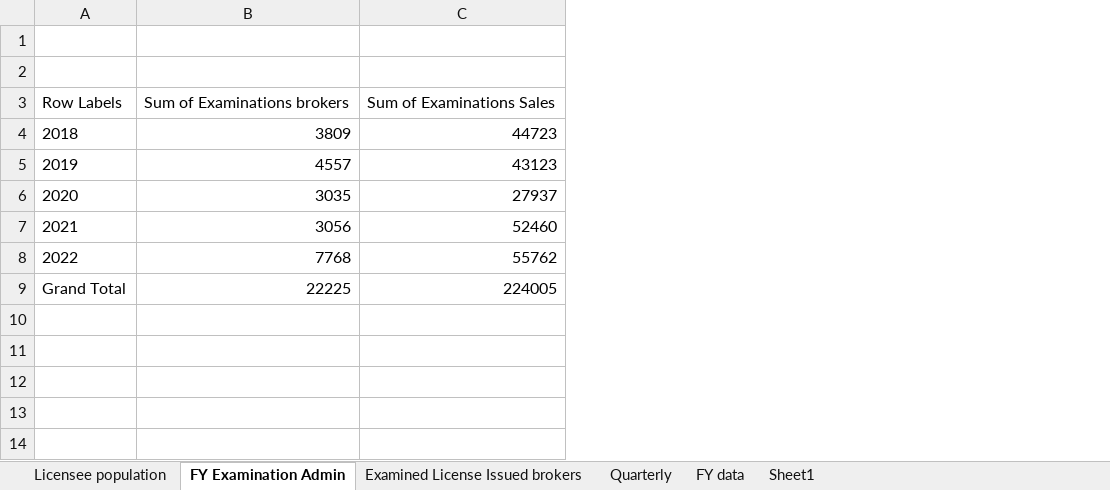
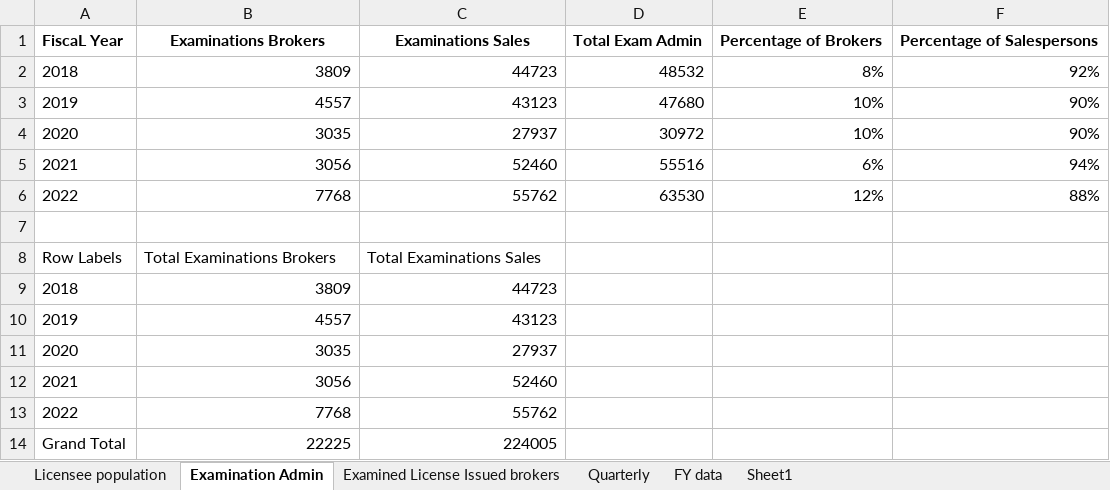
Before and after one commit to FIRE-Phoebe/DRE, an Excel workbook: Recent 5yr dataset.xlsx, sheet Examination Admin, drawn as a sheet; values as stored, in another font and other column widths than the file's, no borders; charts and pictures not drawn; removed rows and columns are numbered as before the commit, all else as after; the diff names each change by its address in the sheet, - before the commit and + after, or states it on an @@ line.

```diff
--- a/Recent 5yr dataset.xlsx (sheet Examination Admin)
+++ b/Recent 5yr dataset.xlsx (sheet Examination Admin)
-sheet tab: FY Examination Admin
+sheet tab: Examination Admin
+column D, empty
+column E, empty
+column F, empty
+row 1: FiscaL Year | Examinations Brokers | Examinations Sales | Total Exam Admin | Percentage of Brokers | Percentage of Salespersons
+row 2: 2018 | 3809 | 44723 | 48532 | 8% | 92%
+row 3: 2019 | 4557 | 43123 | 47680 | 10% | 90%
+row 4: 2020 | 3035 | 27937 | 30972 | 10% | 90%
+row 5: 2021 | 3056 | 52460 | 55516 | 6% | 94%
+row 6: 2022 | 7768 | 55762 | 63530 | 12% | 88%
-row 2: (empty)
-B8: Sum of Examinations brokers
+B8: Total Examinations Brokers
-C8: Sum of Examinations Sales
+C8: Total Examinations Sales
```
Also changed, not shown: sheet Licensee population, formulas that keep their value, charts or pictures, 3 other files.
